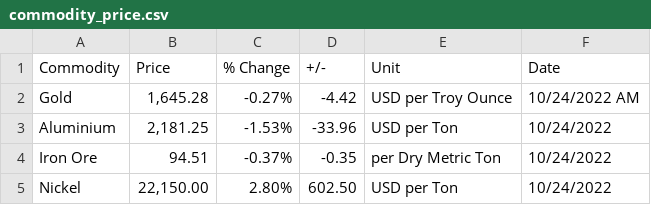
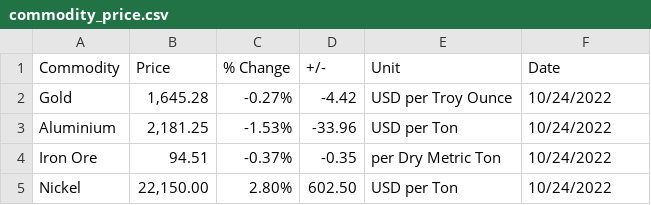
Before and after one commit to ParkaviMathi/Project_3, a CSV file: resources/commodity_price.csv, drawn as a sheet.

Commit message:
Update commodity_price.csv

```diff
--- a/resources/commodity_price.csv
+++ b/resources/commodity_price.csv
@@ -1,3 +1,3 @@
 Commodity,Price,% Change,+/-,Unit,Date
-Gold,"1,645.28",-0.27%,-4.42,USD per Troy Ounce,10/24/2022 AM
+Gold,"1,645.28",-0.27%,-4.42,USD per Troy Ounce,10/24/2022
 Aluminium,"2,181.25",-1.53%,-33.96,USD per Ton,10/24/2022
```
